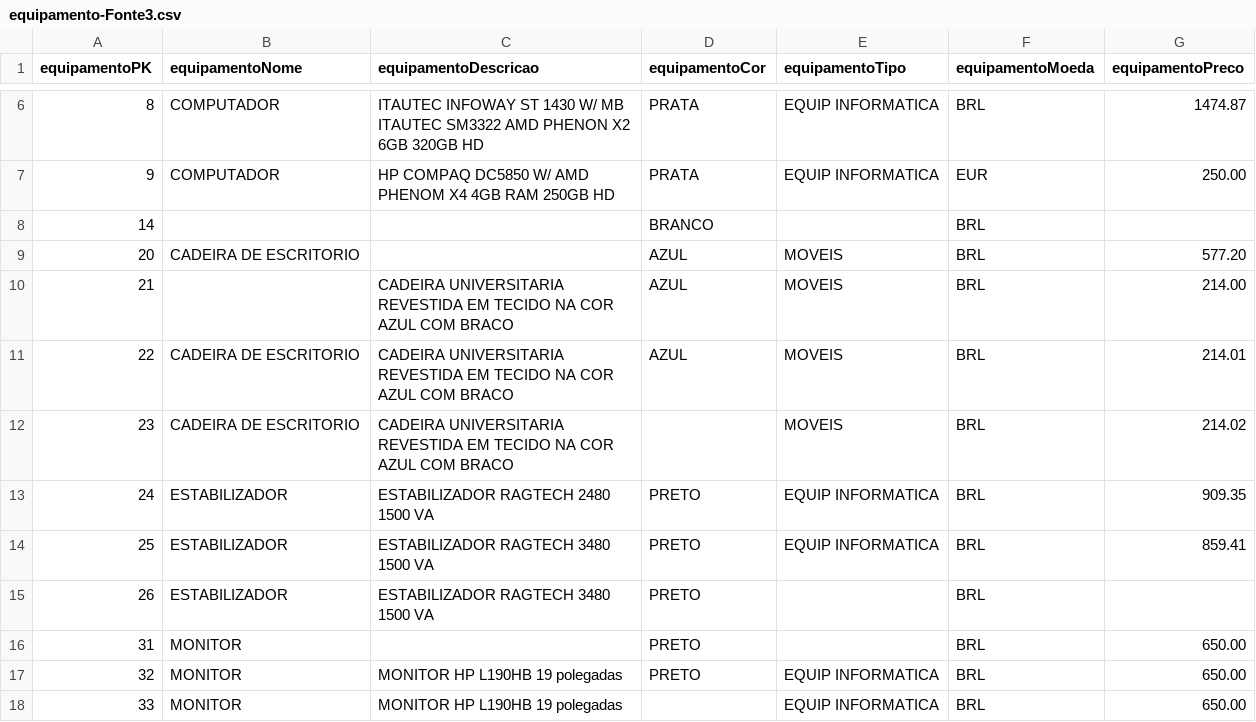
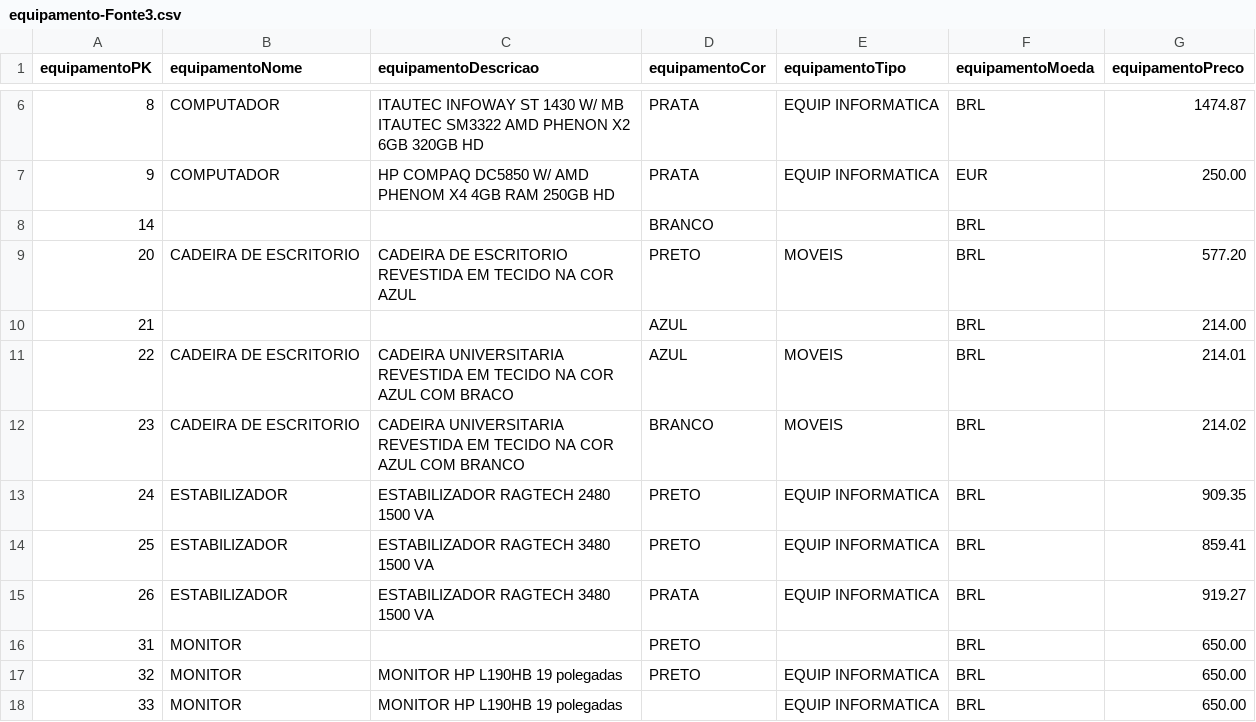
Before and after one commit to CristinaAguiar/DataMartBISolutions, a CSV file: equipamento-Fonte3.csv, drawn as a sheet; only a part is shown, gaps mark what is left out.

Commit message:
Update equipamento-Fonte3.csv

```diff
--- a/equipamento-Fonte3.csv
+++ b/equipamento-Fonte3.csv
@@ -8,9 +8,9 @@ equipamentoPK,equipamentoNome,equipamentoDescricao,equipamentoCor,equipamentoTip
 14,,,BRANCO,,BRL,
-20,CADEIRA DE ESCRITORIO,,AZUL,MOVEIS,BRL,577.20
-21,,CADEIRA UNIVERSITARIA REVESTIDA EM TECIDO NA COR AZUL COM BRACO,AZUL,MOVEIS,BRL,214.00
+20,CADEIRA DE ESCRITORIO,CADEIRA DE ESCRITORIO REVESTIDA EM TECIDO NA COR AZUL,PRETO,MOVEIS,BRL,577.20
+21,,,AZUL,,BRL,214.00
 22,CADEIRA DE ESCRITORIO,CADEIRA UNIVERSITARIA REVESTIDA EM TECIDO NA COR AZUL COM BRACO,AZUL,MOVEIS,BRL,214.01
-23,CADEIRA DE ESCRITORIO,CADEIRA UNIVERSITARIA REVESTIDA EM TECIDO NA COR AZUL COM BRACO,,MOVEIS,BRL,214.02
+23,CADEIRA DE ESCRITORIO,CADEIRA UNIVERSITARIA REVESTIDA EM TECIDO NA COR AZUL COM BRANCO,BRANCO,MOVEIS,BRL,214.02
 24,ESTABILIZADOR,ESTABILIZADOR RAGTECH 2480  1500 VA,PRETO,EQUIP INFORMATICA,BRL,909.35
 25,ESTABILIZADOR,ESTABILIZADOR RAGTECH 3480  1500 VA,PRETO,EQUIP INFORMATICA,BRL,859.41
-26,ESTABILIZADOR,ESTABILIZADOR RAGTECH 3480  1500 VA,PRETO,,BRL,
+26,ESTABILIZADOR,ESTABILIZADOR RAGTECH 3480  1500 VA,PRATA,EQUIP INFORMATICA,BRL,919.27
 31,MONITOR,,PRETO,,BRL,650.00
```
